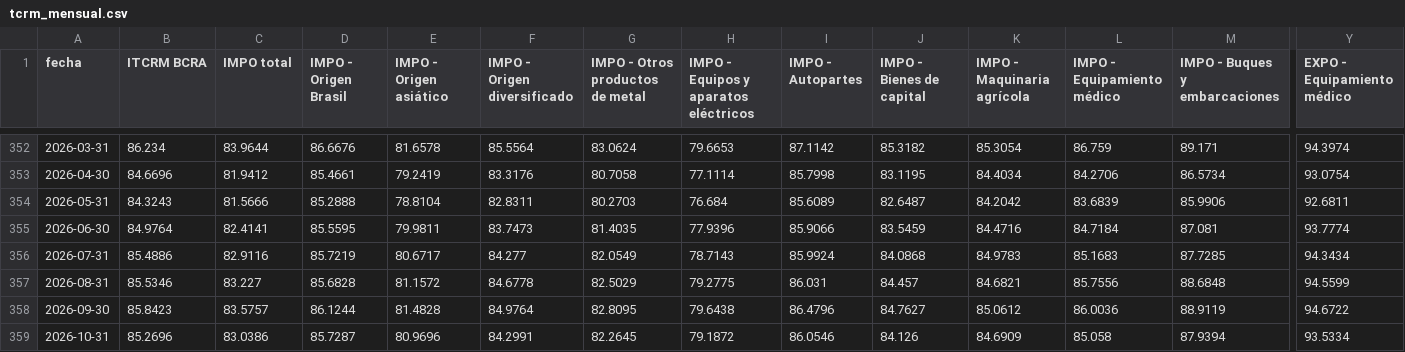
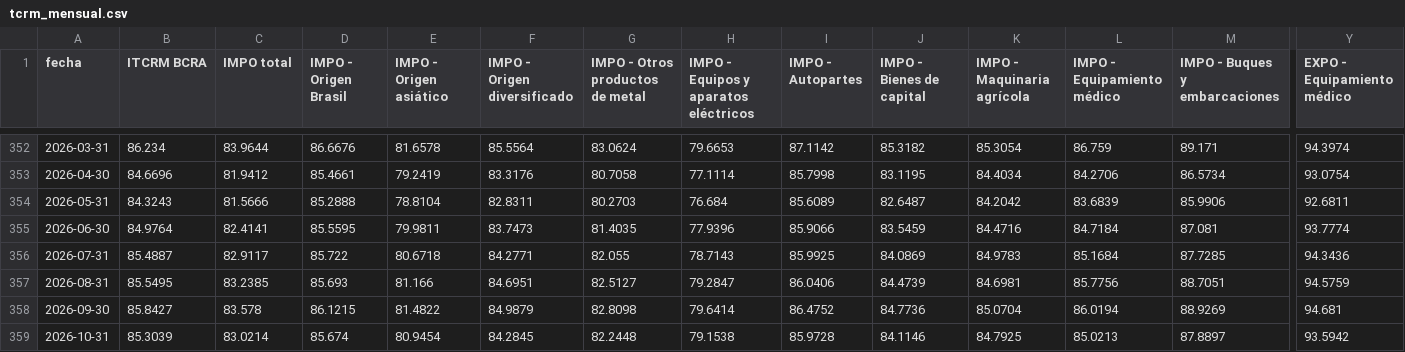
Before and after one commit to ivanlopezeco-ops/tcrm-metalurgico, a CSV file: publico/tcrm_mensual.csv, drawn as a sheet; only a part is shown, gaps mark what is left out; removed rows and columns are numbered as before the commit, all else as after; rows hold the shown columns only; the diff names each change by its address in the sheet, - before the commit and + after, or states it on an @@ line.

```diff
--- a/publico/tcrm_mensual.csv
+++ b/publico/tcrm_mensual.csv
-B356 (ITCRM BCRA): 85.4886
+B356 (ITCRM BCRA): 85.4887
-C356 (IMPO total): 82.9116
+C356 (IMPO total): 82.9117
-D356 (IMPO - Origen Brasil): 85.7219
+D356 (IMPO - Origen Brasil): 85.722
-E356 (IMPO - Origen asiático): 80.6717
+E356 (IMPO - Origen asiático): 80.6718
-F356 (IMPO - Origen diversificado): 84.277
+F356 (IMPO - Origen diversificado): 84.2771
-G356 (IMPO - Otros productos de metal): 82.0549
+G356 (IMPO - Otros productos de metal): 82.055
-I356 (IMPO - Autopartes): 85.9924
+I356 (IMPO - Autopartes): 85.9925
-J356 (IMPO - Bienes de capital): 84.0868
+J356 (IMPO - Bienes de capital): 84.0869
-L356 (IMPO - Equipamiento médico): 85.1683
+L356 (IMPO - Equipamiento médico): 85.1684
-Y356 (EXPO - Equipamiento médico): 94.3434
+Y356 (EXPO - Equipamiento médico): 94.3436
-row 357: 2026-08-31 | 85.5346 | 83.227 | 85.6828 | 81.1572 | 84.6778 | 82.5029 | 79.2775 | 86.031 | 84.457 | 84.6821 | 85.7556 | 88.6848 | 94.5599
-row 358: 2026-09-30 | 85.8423 | 83.5757 | 86.1244 | 81.4828 | 84.9764 | 82.8095 | 79.6438 | 86.4796 | 84.7627 | 85.0612 | 86.0036 | 88.9119 | 94.6722
-row 359: 2026-10-31 | 85.2696 | 83.0386 | 85.7287 | 80.9696 | 84.2991 | 82.2645 | 79.1872 | 86.0546 | 84.126 | 84.6909 | 85.058 | 87.9394 | 93.5334
+row 357: 2026-08-31 | 85.5495 | 83.2385 | 85.693 | 81.166 | 84.6951 | 82.5127 | 79.2847 | 86.0406 | 84.4739 | 84.6981 | 85.7756 | 88.7051 | 94.5759
+row 358: 2026-09-30 | 85.8427 | 83.578 | 86.1215 | 81.4822 | 84.9879 | 82.8098 | 79.6414 | 86.4752 | 84.7736 | 85.0704 | 86.0194 | 88.9269 | 94.681
+row 359: 2026-10-31 | 85.3039 | 83.0214 | 85.674 | 80.9454 | 84.2845 | 82.2448 | 79.1538 | 85.9728 | 84.1146 | 84.7925 | 85.0213 | 87.8897 | 93.5942
```
Also changed, not shown: 5 other files.
